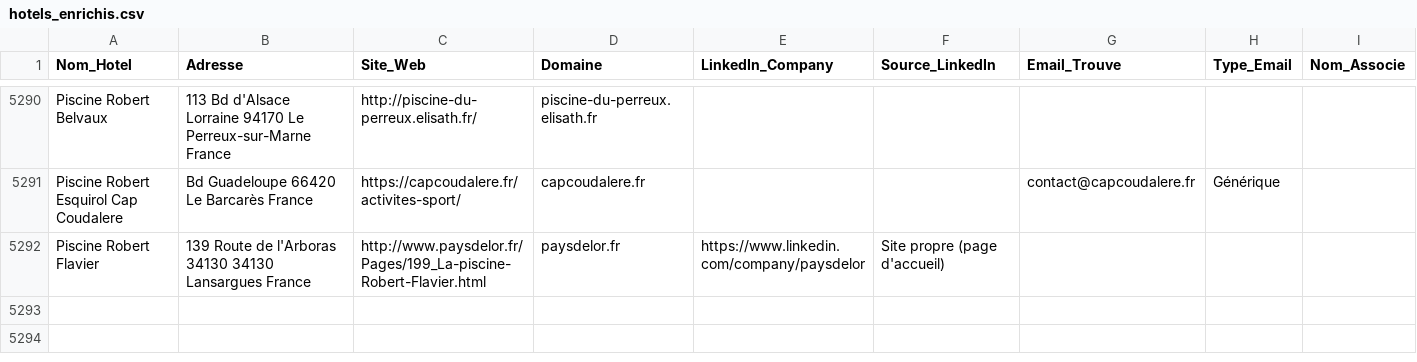
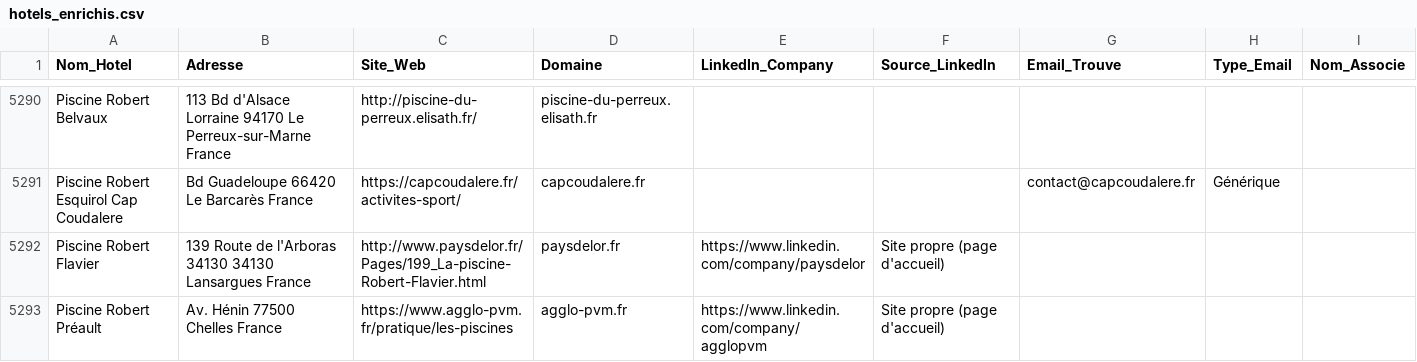
Before and after one commit to tsimokaza01-source/URL-2, a CSV file: hotels_enrichis.csv, drawn as a sheet; only a part is shown, gaps mark what is left out; the diff names each change by its address in the sheet, - before the commit and + after, or states it on an @@ line.

```diff
--- a/hotels_enrichis.csv
+++ b/hotels_enrichis.csv
+row 5293: Piscine Robert Préault | Av. Hénin 77500 Chelles France | https://www.agglo-pvm.fr/pratique/les-piscines | agglo-pvm.fr | https://www.linkedin.com/company/agglopvm | Site propre (page d'accueil)
```
Also changed, not shown: liste_hotels.csv.
